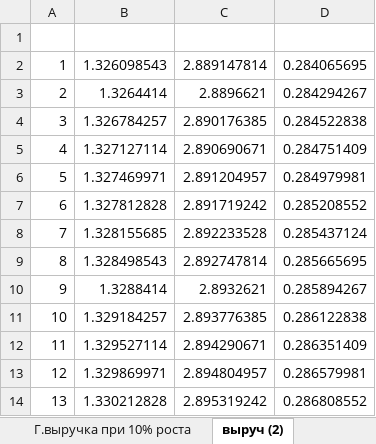
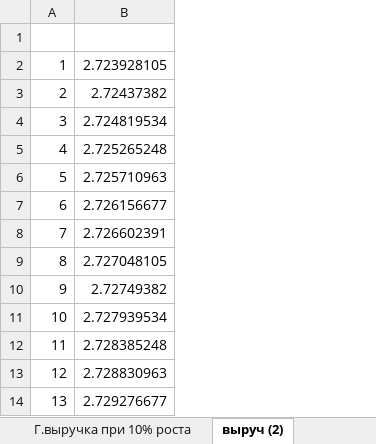
Before and after one commit to shumilovas/nasos, an Excel workbook: эксель/новомет.xlsx, sheet выруч (2), drawn as a sheet; only a part is shown; values as stored, in another font and other column widths than the file's, no borders; removed rows and columns are numbered as before the commit, all else as after; the diff names each change by its address in the sheet, - before the commit and + after, or states it on an @@ line.

```diff
--- a/эксель/новомет.xlsx (sheet выруч (2))
+++ b/эксель/новомет.xlsx (sheet выруч (2))
-column B, rows 2-14: 1.326098543 | 1.3264414 | 1.326784257 | 1.327127114 | 1.327469971 | 1.327812828 | 1.328155685 | 1.328498543 | 1.3288414 | 1.329184257 | 1.329527114 | 1.329869971 | 1.330212828
-column C, rows 2-14: 2.889147814 | 2.8896621 | 2.890176385 | 2.890690671 | 2.891204957 | 2.891719242 | 2.892233528 | 2.892747814 | 2.8932621 | 2.893776385 | 2.894290671 | 2.894804957 | 2.895319242
-column D, rows 2-14: 0.284065695 | 0.284294267 | 0.284522838 | 0.284751409 | 0.284979981 | 0.285208552 | 0.285437124 | 0.285665695 | 0.285894267 | 0.286122838 | 0.286351409 | 0.286579981 | 0.286808552
+column B, rows 2-14: 2.723928105 | 2.72437382 | 2.724819534 | 2.725265248 | 2.725710963 | 2.726156677 | 2.726602391 | 2.727048105 | 2.72749382 | 2.727939534 | 2.728385248 | 2.728830963 | 2.729276677
```
Also changed, not shown: sheet аренда, sheet потеря доли риынка при ниокр, charts or pictures.
